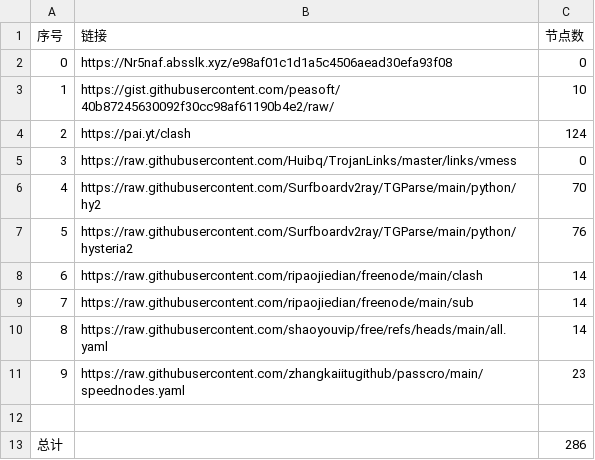
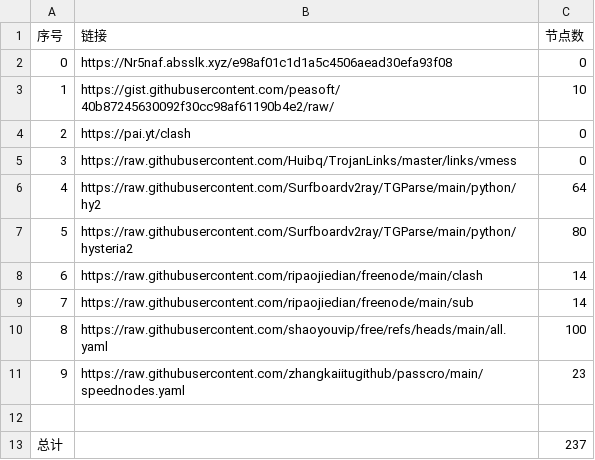
Before and after one commit to chaoduzj/NoMoreWalls, a CSV file: list_result.csv, drawn as a sheet.

```diff
--- a/list_result.csv
+++ b/list_result.csv
@@ -3,11 +3,11 @@
 1,https://gist.githubusercontent.com/peasoft/40b87245630092f30cc98af61190b4e2/raw/,10
-2,https://pai.yt/clash,124
+2,https://pai.yt/clash,0
 3,https://raw.githubusercontent.com/Huibq/TrojanLinks/master/links/vmess,0
-4,https://raw.githubusercontent.com/Surfboardv2ray/TGParse/main/python/hy2,70
-5,https://raw.githubusercontent.com/Surfboardv2ray/TGParse/main/python/hysteria2,76
+4,https://raw.githubusercontent.com/Surfboardv2ray/TGParse/main/python/hy2,64
+5,https://raw.githubusercontent.com/Surfboardv2ray/TGParse/main/python/hysteria2,80
 6,https://raw.githubusercontent.com/ripaojiedian/freenode/main/clash,14
 7,https://raw.githubusercontent.com/ripaojiedian/freenode/main/sub,14
-8,https://raw.githubusercontent.com/shaoyouvip/free/refs/heads/main/all.yaml,14
+8,https://raw.githubusercontent.com/shaoyouvip/free/refs/heads/main/all.yaml,100
 9,https://raw.githubusercontent.com/zhangkaiitugithub/passcro/main/speednodes.yaml,23
 
-总计,,286
+总计,,237
```
Also changed, not shown: 26 other files.
